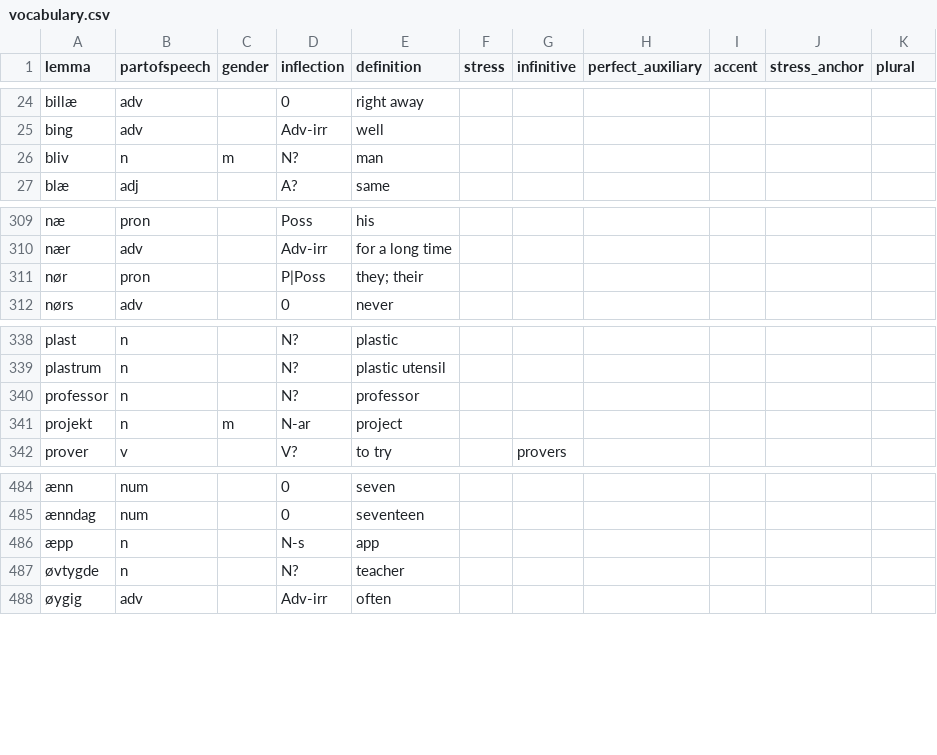
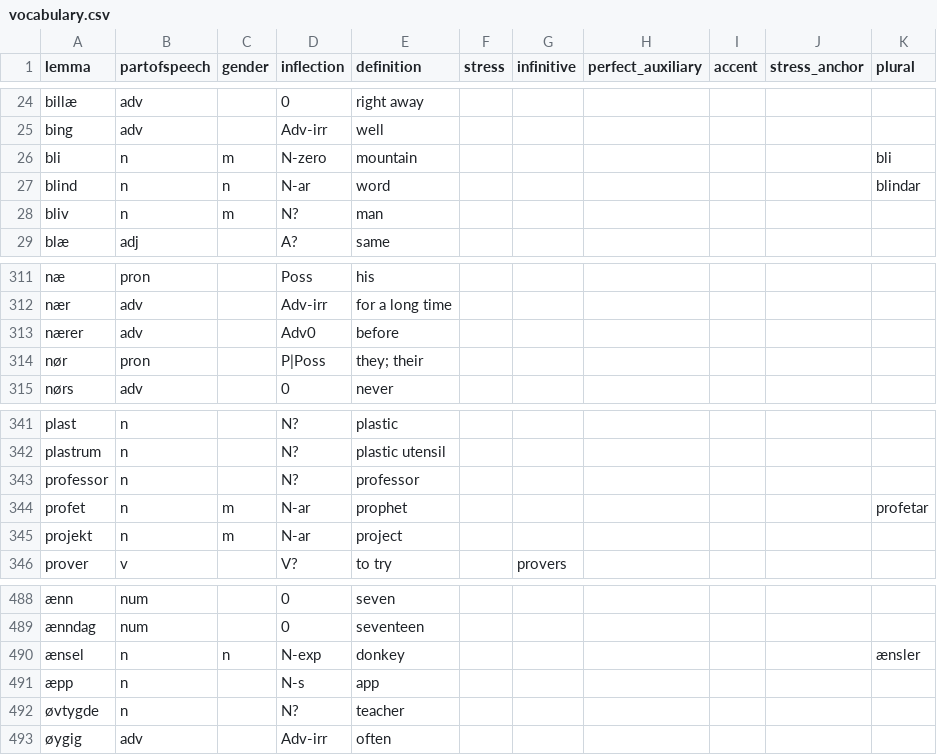
Before and after one commit to roelchristian/niklorsk, a CSV file: vocabulary/vocabulary.csv, drawn as a sheet; only a part is shown, gaps mark what is left out; the diff names each change by its address in the sheet, - before the commit and + after, or states it on an @@ line.

Commit message:
Add five requested lexical entries

```diff
--- a/vocabulary/vocabulary.csv
+++ b/vocabulary/vocabulary.csv
+row 26: bli | n | m | N-zero | mountain |  |  |  |  |  | bli
+row 27: blind | n | n | N-ar | word |  |  |  |  |  | blindar
+row 313: nærer | adv |  | Adv0 | before
+row 344: profet | n | m | N-ar | prophet |  |  |  |  |  | profetar
+row 490: ænsel | n | n | N-exp | donkey |  |  |  |  |  | ænsler
```
Also changed, not shown: 2 other files.
